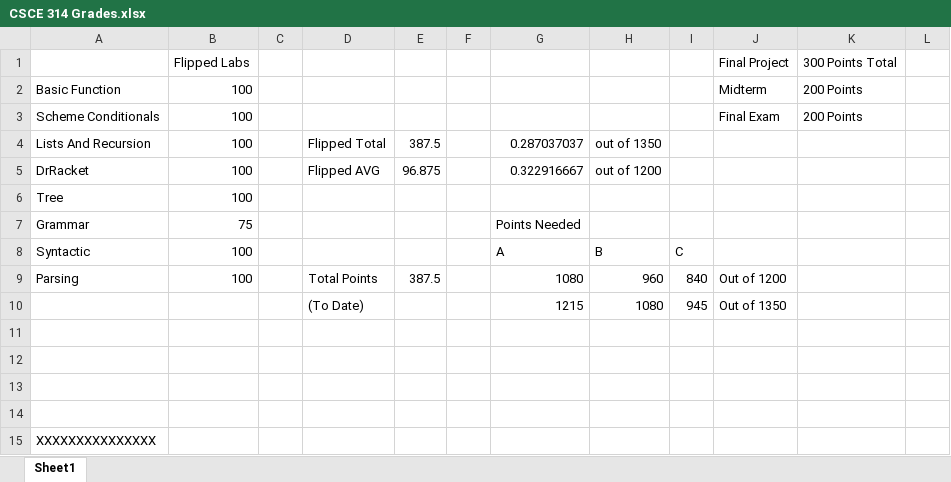
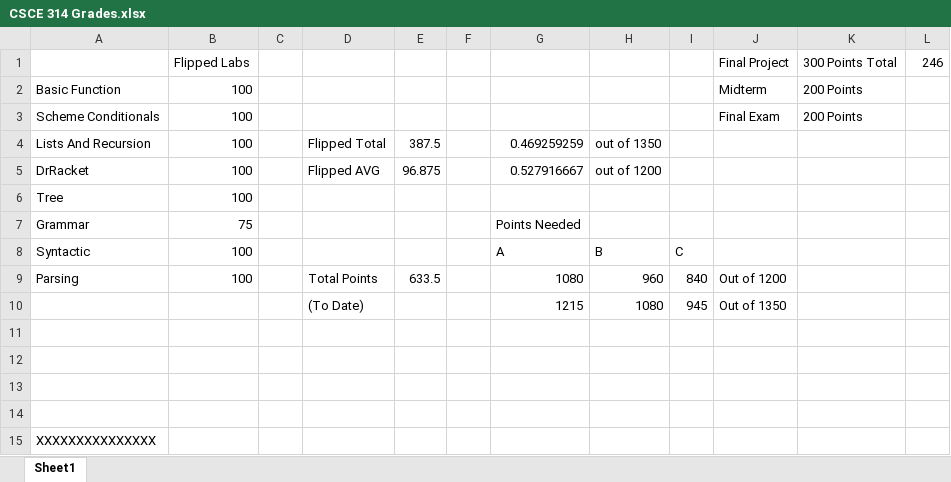
Before and after one commit to hncleary/CSCE-314, an Excel workbook: CSCE 314 Grades.xlsx, sheet Sheet1, drawn as a sheet; values as stored, in another font and other column widths than the file's, no borders; the diff names each change by its address in the sheet, - before the commit and + after, or states it on an @@ line.

```diff
--- a/CSCE 314 Grades.xlsx (sheet Sheet1)
+++ b/CSCE 314 Grades.xlsx (sheet Sheet1)
-L1: (empty)
+L1: 246
-G4: 0.287037037
+G4: 0.469259259
-G5: 0.322916667
+G5: 0.527916667
-E9: 387.5
+E9: 633.5
```
Also changed, not shown: 7 other files.
